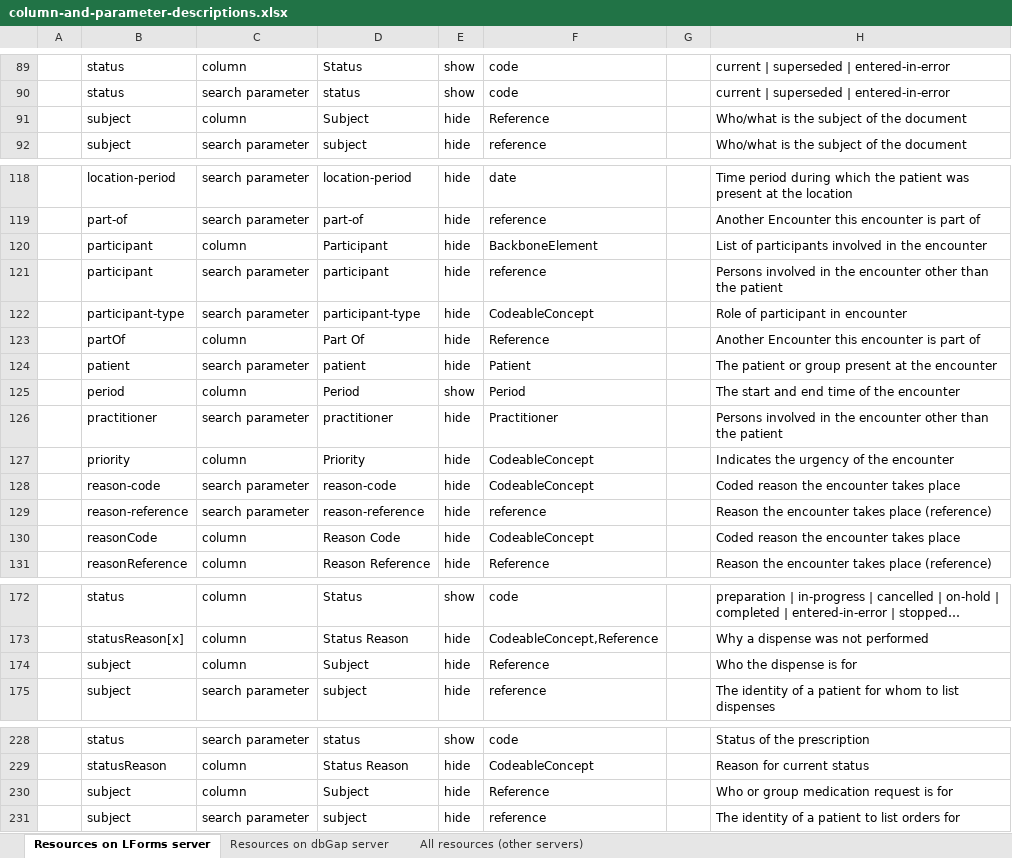
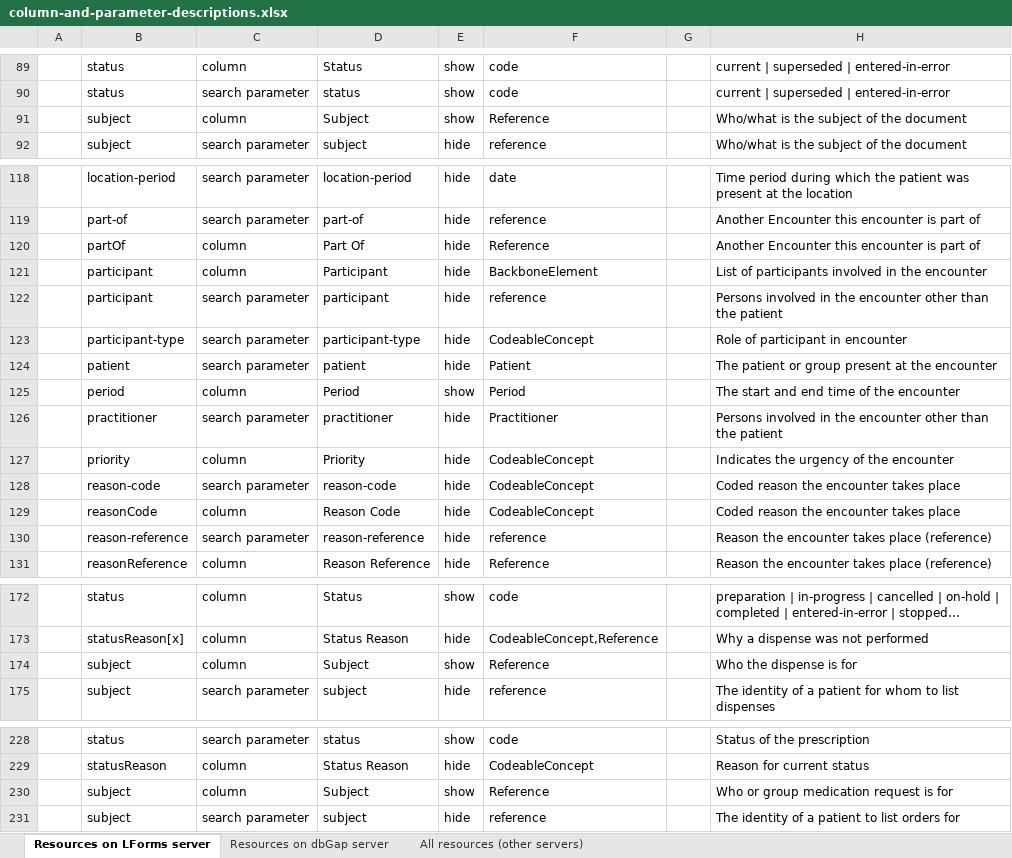
Before and after one commit to LHNCBC/research-data-finder, an Excel workbook: src/conf/xlsx/column-and-parameter-descriptions.xlsx, sheet Resources on LForms server, drawn as a sheet; only a part is shown, gaps mark what is left out; long unchanged cells end in …; values as stored, in another font and other column widths than the file's, no cell formats; the diff covers the shown part only; the diff names each change by its address in the sheet, - before the commit and + after, or states it on an @@ line.

```diff
--- a/src/conf/xlsx/column-and-parameter-descriptions.xlsx (sheet Resources on LForms server)
+++ b/src/conf/xlsx/column-and-parameter-descriptions.xlsx (sheet Resources on LForms server)
-E91: hide
+E91: show
@@ row 123 moved to row 120: partOf @@
@@ row 130 moved to row 129: reasonCode @@
-E174: hide
+E174: show
-E230: hide
+E230: show
```
Also changed, not shown: 2 moved rows and 10 edited cells elsewhere in this sheet, sheet Resources on dbGap server, cell formats, 1 other file.
